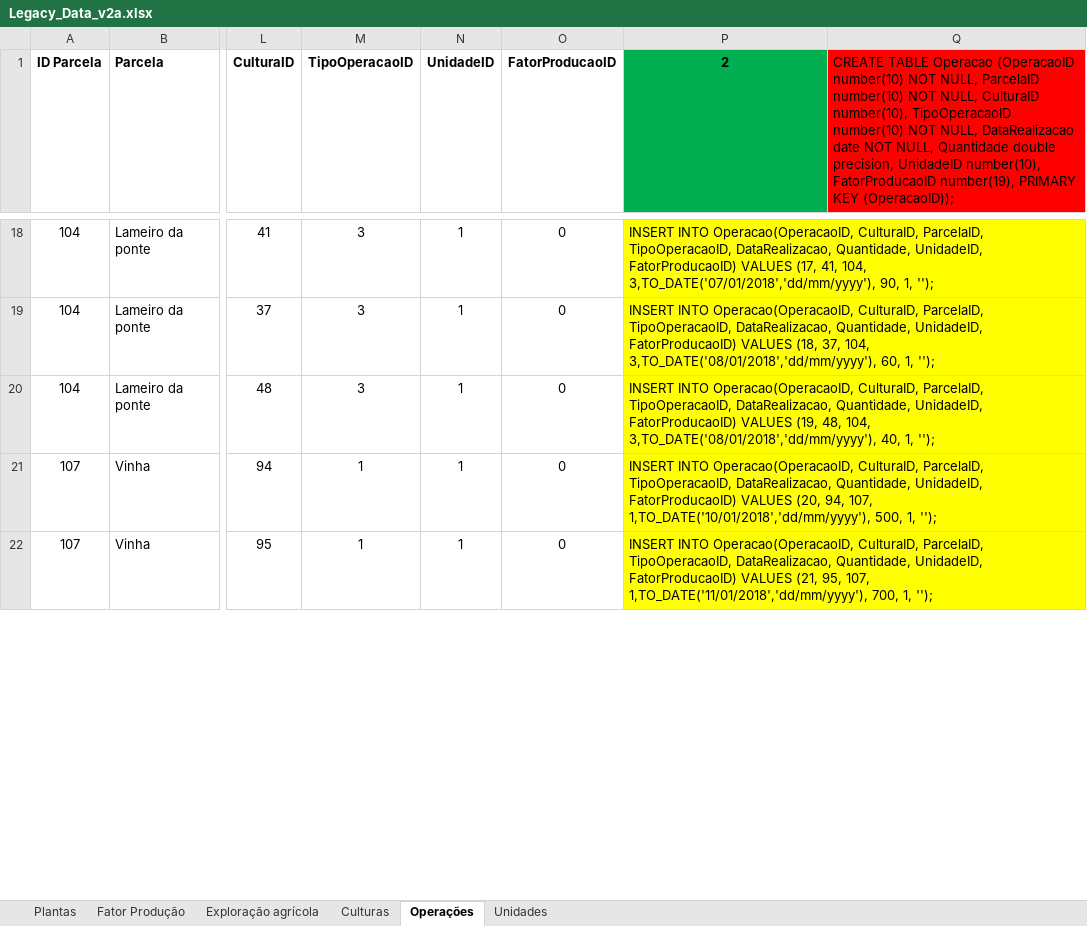
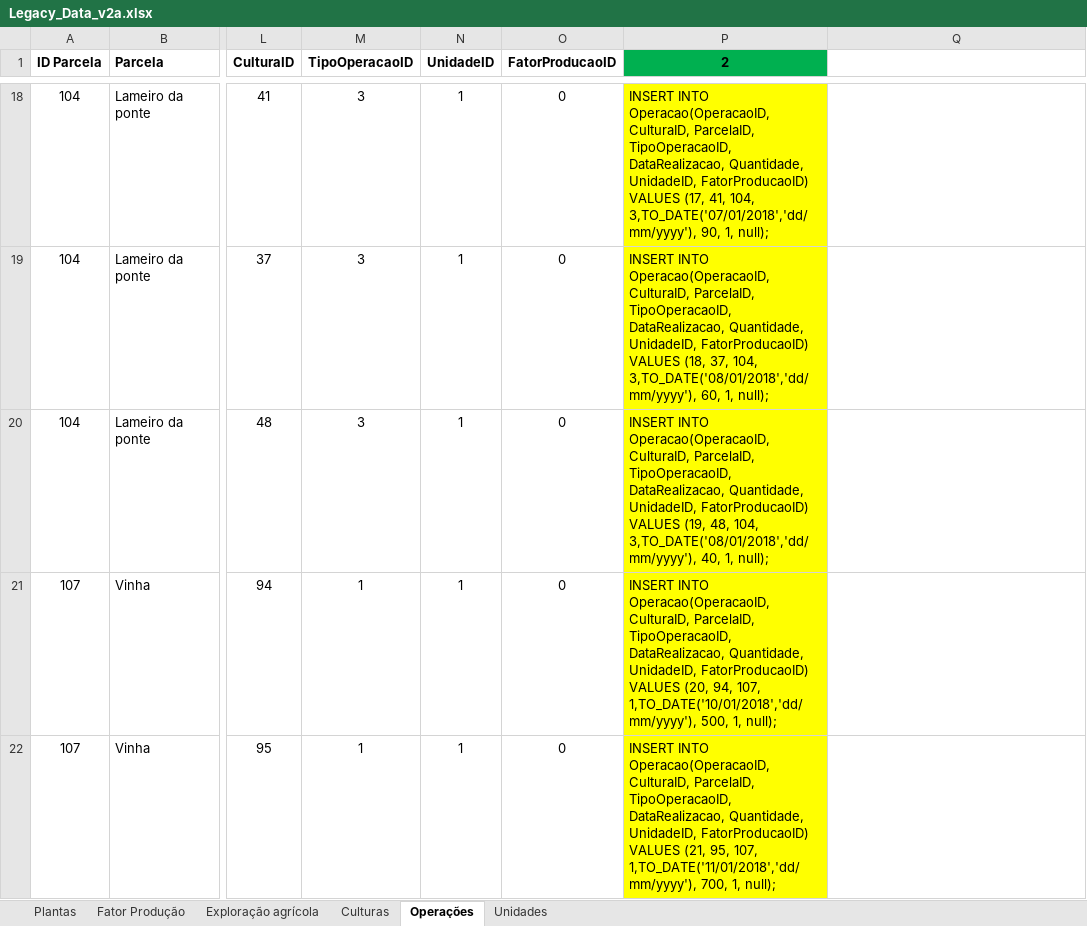
Before and after one commit to JoelBrunoFerreira/isep-lapr3, an Excel workbook: docs/Sprint_1/US_BD_04/Legacy_Data_v2a.xlsx, sheet Operações, drawn as a sheet; only a part is shown, gaps mark what is left out; values as stored, in another font and other column widths than the file's, no borders; the diff covers the shown part only; the diff names each change by its address in the sheet, - before the commit and + after, or states it on an @@ line.

```diff
--- a/docs/Sprint_1/US_BD_04/Legacy_Data_v2a.xlsx (sheet Operações)
+++ b/docs/Sprint_1/US_BD_04/Legacy_Data_v2a.xlsx (sheet Operações)
-Q1: CREATE TABLE Operacao (OperacaoID number(10) NOT NULL, ParcelaID number(10) NOT NULL, CulturaID number(10), TipoOperacaoID number(10) NOT NULL, DataRealizacao date NOT NULL, Quantidade double precision, UnidadeID number(10), FatorProducaoID number(19), PRIMARY KEY (OperacaoID));
+Q1: (empty)
-Q1 fill: #FF0000
+Q1 fill: none
-P18 (2): …90, 1, '');
+P18 (2): …90, 1, null);
-P18:Q18 merged
-Q18:Q22 fill: #FFFF00
+Q18:Q22 fill: none
-P19 (2): …60, 1, '');
+P19 (2): …60, 1, null);
-P19:Q19 merged
-P20 (2): …40, 1, '');
+P20 (2): …40, 1, null);
-P20:Q20 merged
-P21 (2): …500, 1, '');
+P21 (2): …500, 1, null);
-P21:Q21 merged
-P22 (2): …700, 1, '');
+P22 (2): …700, 1, null);
-P22:Q22 merged
```
Also changed, not shown: 178 edited cells, cell formats and merged cells elsewhere in this sheet, formulas that keep their value, 1 other file.
